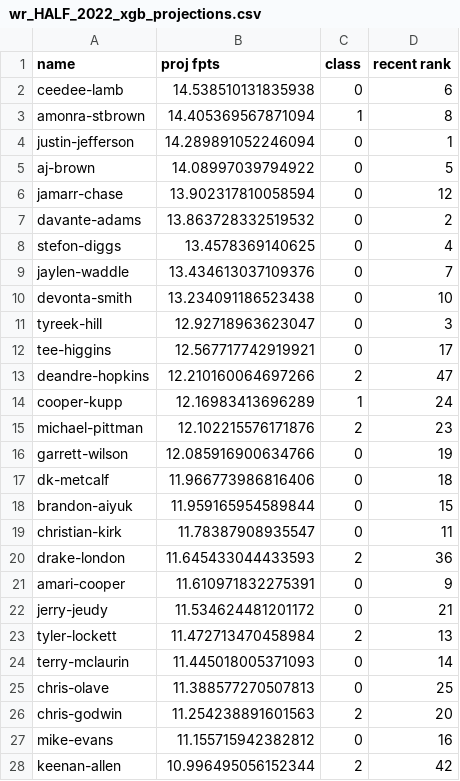
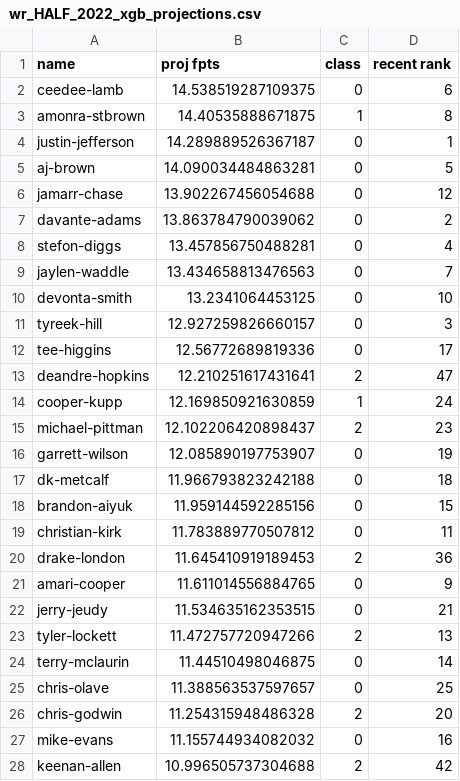
Before and after one commit to xander-abbott/fantasy_scrape, a CSV file: projections/wr_HALF_2022_xgb_projections.csv, drawn as a sheet; only a part is shown; the diff covers the shown part only.

```diff
--- a/projections/wr_HALF_2022_xgb_projections.csv
+++ b/projections/wr_HALF_2022_xgb_projections.csv
@@ -1,28 +1,28 @@
 name,proj fpts,class,recent rank
-ceedee-lamb,14.538510131835938,0,6
-amonra-stbrown,14.405369567871094,1,8
-justin-jefferson,14.289891052246094,0,1
-aj-brown,14.08997039794922,0,5
-jamarr-chase,13.902317810058594,0,12
-davante-adams,13.863728332519532,0,2
-stefon-diggs,13.4578369140625,0,4
-jaylen-waddle,13.434613037109376,0,7
-devonta-smith,13.234091186523438,0,10
-tyreek-hill,12.92718963623047,0,3
-tee-higgins,12.567717742919921,0,17
-deandre-hopkins,12.210160064697266,2,47
-cooper-kupp,12.16983413696289,1,24
-michael-pittman,12.102215576171876,2,23
-garrett-wilson,12.085916900634766,0,19
-dk-metcalf,11.966773986816406,0,18
-brandon-aiyuk,11.959165954589844,0,15
-christian-kirk,11.78387908935547,0,11
-drake-london,11.645433044433593,2,36
-amari-cooper,11.610971832275391,0,9
-jerry-jeudy,11.534624481201172,0,21
-tyler-lockett,11.472713470458984,2,13
-terry-mclaurin,11.445018005371093,0,14
-chris-olave,11.388577270507813,0,25
-chris-godwin,11.254238891601563,2,20
-mike-evans,11.155715942382812,0,16
-keenan-allen,10.996495056152344,2,42
+ceedee-lamb,14.538519287109375,0,6
+amonra-stbrown,14.40535888671875,1,8
+justin-jefferson,14.289889526367187,0,1
+aj-brown,14.090034484863281,0,5
+jamarr-chase,13.902267456054688,0,12
+davante-adams,13.863784790039062,0,2
+stefon-diggs,13.457856750488281,0,4
+jaylen-waddle,13.434658813476563,0,7
+devonta-smith,13.2341064453125,0,10
+tyreek-hill,12.927259826660157,0,3
+tee-higgins,12.56772689819336,0,17
+deandre-hopkins,12.210251617431641,2,47
+cooper-kupp,12.169850921630859,1,24
+michael-pittman,12.102206420898437,2,23
+garrett-wilson,12.085890197753907,0,19
+dk-metcalf,11.966793823242188,0,18
+brandon-aiyuk,11.959144592285156,0,15
+christian-kirk,11.783889770507812,0,11
+drake-london,11.645410919189453,2,36
+amari-cooper,11.611014556884765,0,9
+jerry-jeudy,11.534635162353515,0,21
+tyler-lockett,11.472757720947266,2,13
+terry-mclaurin,11.44510498046875,0,14
+chris-olave,11.388563537597657,0,25
+chris-godwin,11.254315948486328,2,20
+mike-evans,11.155744934082032,0,16
+keenan-allen,10.996505737304688,2,42
```
Also changed, not shown: 54 edited cells elsewhere in this file, projections/rb_HALF_2022_xgb_projections.csv, projections/rb_PPR_2022_xgb_projections.csv, 6 other files.
